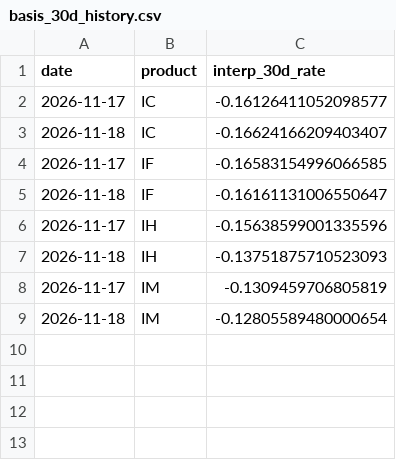
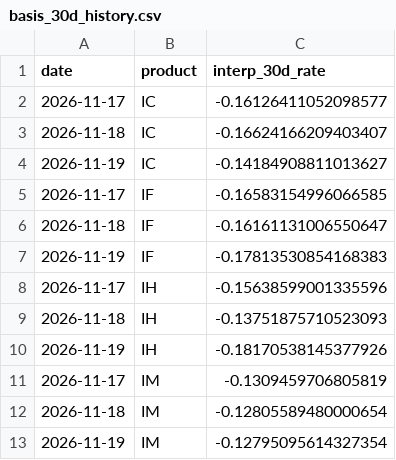
Before and after one commit to sleepy980wl/quant-resonance-monitor, a CSV file: monitor_data/basis_30d_history.csv, drawn as a sheet.

```diff
--- a/monitor_data/basis_30d_history.csv
+++ b/monitor_data/basis_30d_history.csv
@@ -3,7 +3,11 @@ date,product,interp_30d_rate
 2026-11-18,IC,-0.16624166209403407
+2026-11-19,IC,-0.14184908811013627
 2026-11-17,IF,-0.16583154996066585
 2026-11-18,IF,-0.16161131006550647
+2026-11-19,IF,-0.17813530854168383
 2026-11-17,IH,-0.15638599001335596
 2026-11-18,IH,-0.13751875710523093
+2026-11-19,IH,-0.18170538145377926
 2026-11-17,IM,-0.1309459706805819
 2026-11-18,IM,-0.12805589480000654
+2026-11-19,IM,-0.12795095614327354
```
Also changed, not shown: 4 other files.
